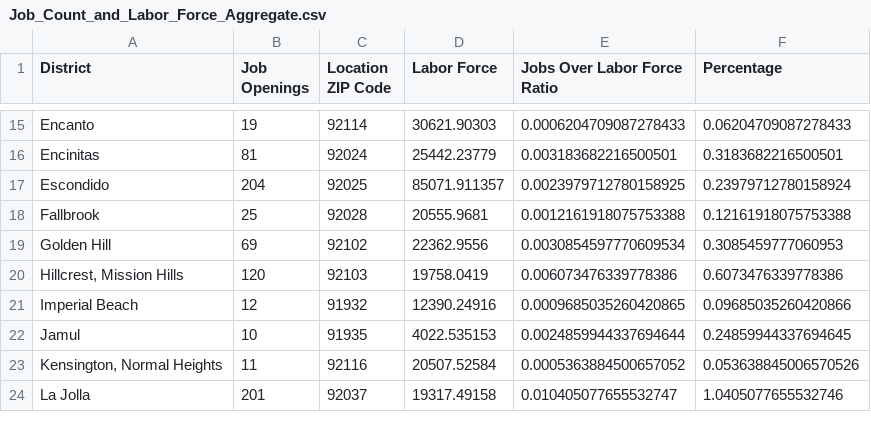
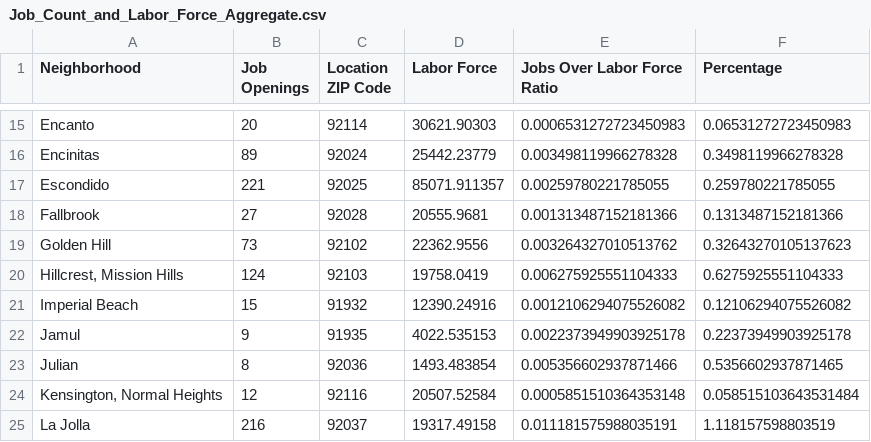
Before and after one commit to ron-sandag/job_postings, a CSV file: Aggregates/Job_Count_and_Labor_Force_Aggregate.csv, drawn as a sheet; only a part is shown, gaps mark what is left out; addresses are those after the commit; the diff covers the shown part only; the diff names each change by its address in the sheet, - before the commit and + after, or states it on an @@ line.

```diff
--- a/Aggregates/Job_Count_and_Labor_Force_Aggregate.csv
+++ b/Aggregates/Job_Count_and_Labor_Force_Aggregate.csv
-A1: District
+A1: Neighborhood
-B15 (Job Openings): 19
+B15 (Job Openings): 20
-E15 (Jobs Over Labor Force Ratio): 0.0006204709087278433
+E15 (Jobs Over Labor Force Ratio): 0.0006531272723450983
-F15 (Percentage): 0.06204709087278433
+F15 (Percentage): 0.06531272723450983
-B16 (Job Openings): 81
+B16 (Job Openings): 89
-E16 (Jobs Over Labor Force Ratio): 0.003183682216500501
+E16 (Jobs Over Labor Force Ratio): 0.003498119966278328
-F16 (Percentage): 0.3183682216500501
+F16 (Percentage): 0.3498119966278328
-B17 (Job Openings): 204
+B17 (Job Openings): 221
-E17 (Jobs Over Labor Force Ratio): 0.0023979712780158925
+E17 (Jobs Over Labor Force Ratio): 0.00259780221785055
-F17 (Percentage): 0.23979712780158924
+F17 (Percentage): 0.259780221785055
-B18 (Job Openings): 25
+B18 (Job Openings): 27
-E18 (Jobs Over Labor Force Ratio): 0.0012161918075753388
+E18 (Jobs Over Labor Force Ratio): 0.001313487152181366
-F18 (Percentage): 0.12161918075753388
+F18 (Percentage): 0.1313487152181366
-B19 (Job Openings): 69
+B19 (Job Openings): 73
-E19 (Jobs Over Labor Force Ratio): 0.0030854597770609534
+E19 (Jobs Over Labor Force Ratio): 0.003264327010513762
-F19 (Percentage): 0.3085459777060953
+F19 (Percentage): 0.32643270105137623
-B20 (Job Openings): 120
+B20 (Job Openings): 124
-E20 (Jobs Over Labor Force Ratio): 0.006073476339778386
+E20 (Jobs Over Labor Force Ratio): 0.006275925551104333
-F20 (Percentage): 0.6073476339778386
+F20 (Percentage): 0.6275925551104333
-B21 (Job Openings): 12
+B21 (Job Openings): 15
-E21 (Jobs Over Labor Force Ratio): 0.0009685035260420865
+E21 (Jobs Over Labor Force Ratio): 0.0012106294075526082
-F21 (Percentage): 0.09685035260420866
+F21 (Percentage): 0.12106294075526082
-B22 (Job Openings): 10
+B22 (Job Openings): 9
-E22 (Jobs Over Labor Force Ratio): 0.0024859944337694644
+E22 (Jobs Over Labor Force Ratio): 0.0022373949903925178
-F22 (Percentage): 0.24859944337694645
+F22 (Percentage): 0.22373949903925178
+row 23: Julian | 8 | 92036 | 1493.483854 | 0.005356602937871466 | 0.5356602937871465
-B24 (Job Openings): 11
+B24 (Job Openings): 12
-E24 (Jobs Over Labor Force Ratio): 0.0005363884500657052
+E24 (Jobs Over Labor Force Ratio): 0.0005851510364353148
-F24 (Percentage): 0.053638845006570526
+F24 (Percentage): 0.058515103643531484
-B25 (Job Openings): 201
+B25 (Job Openings): 216
-E25 (Jobs Over Labor Force Ratio): 0.010405077655532747
+E25 (Jobs Over Labor Force Ratio): 0.011181575988035191
-F25 (Percentage): 1.0405077655532746
+F25 (Percentage): 1.118157598803519
```
Also changed, not shown: 120 edited cells elsewhere in this file, Aggregates/Company_Aggregates.csv, Aggregates/Job_Sector_Aggregates.csv, 18 other files.
